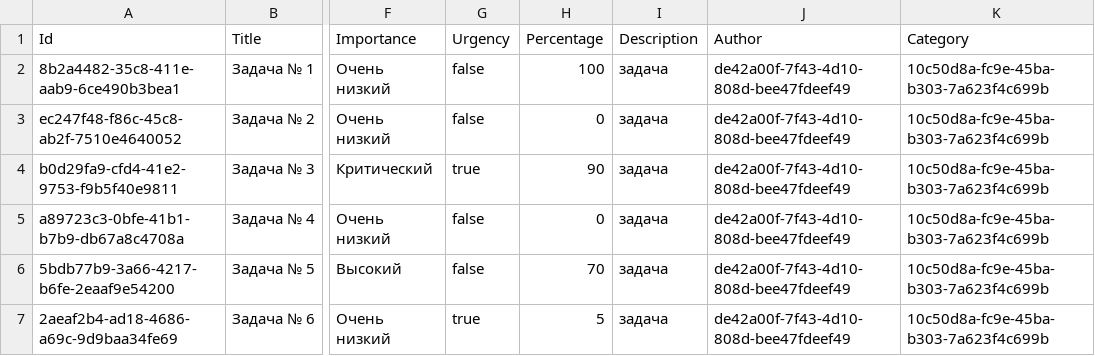
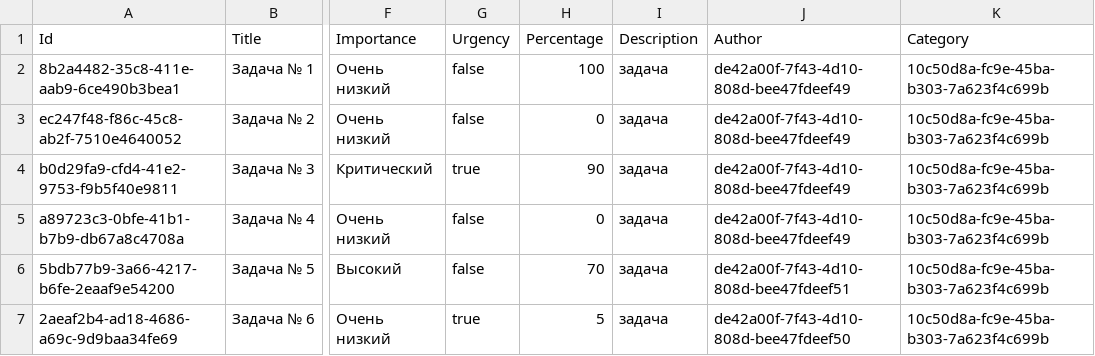
Before and after one commit to shmakov26/web_develop, a CSV file: laba/data/tasks.csv, drawn as a sheet; only a part is shown, gaps mark what is left out; the diff names each change by its address in the sheet, - before the commit and + after, or states it on an @@ line.

```diff
--- a/laba/data/tasks.csv
+++ b/laba/data/tasks.csv
-J6 (Author): de42a00f-7f43-4d10-808d-bee47fdeef49
+J6 (Author): de42a00f-7f43-4d10-808d-bee47fdeef51
-J7 (Author): de42a00f-7f43-4d10-808d-bee47fdeef49
+J7 (Author): de42a00f-7f43-4d10-808d-bee47fdeef50
```
Also changed, not shown: 21 other files.
